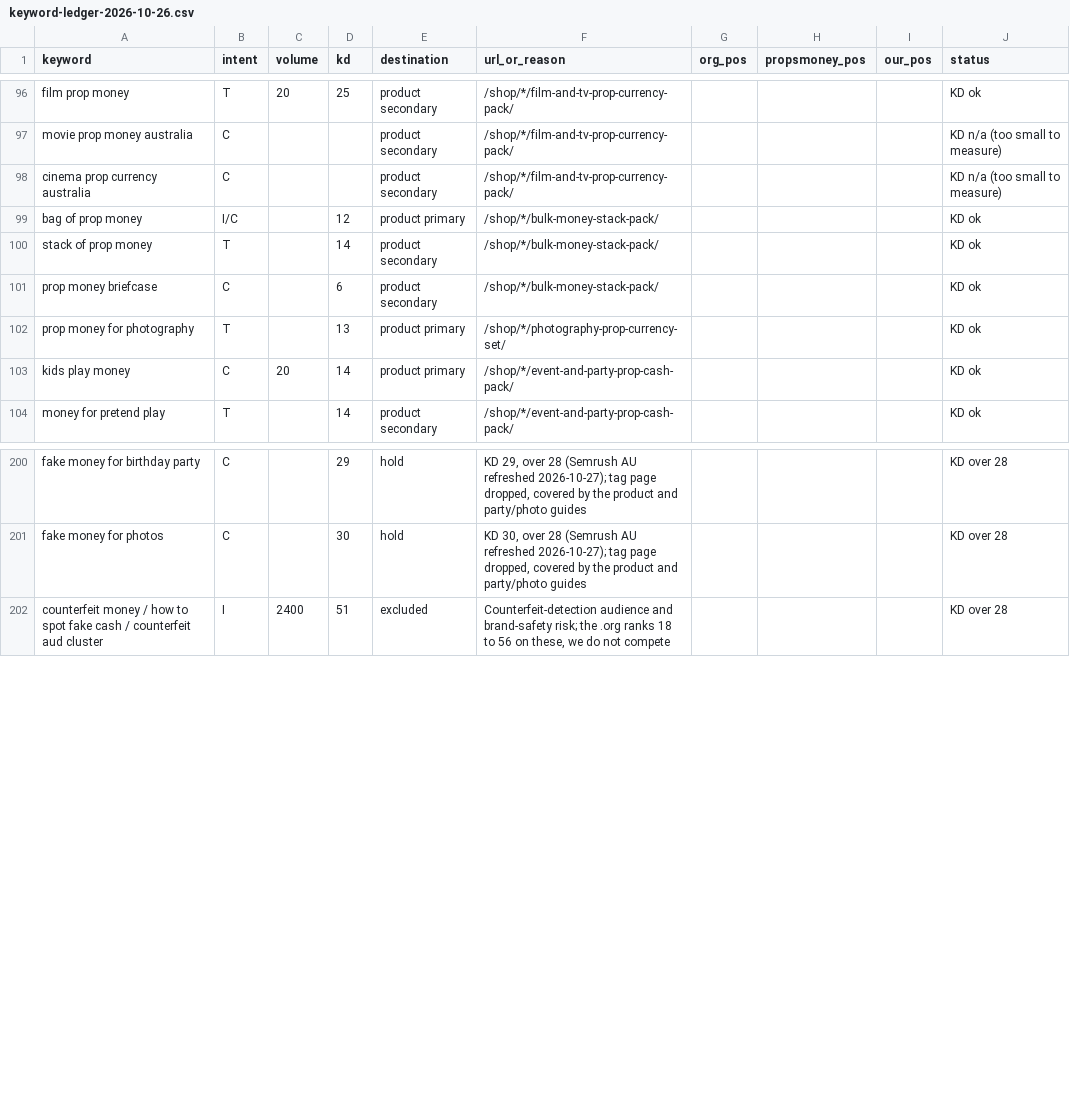
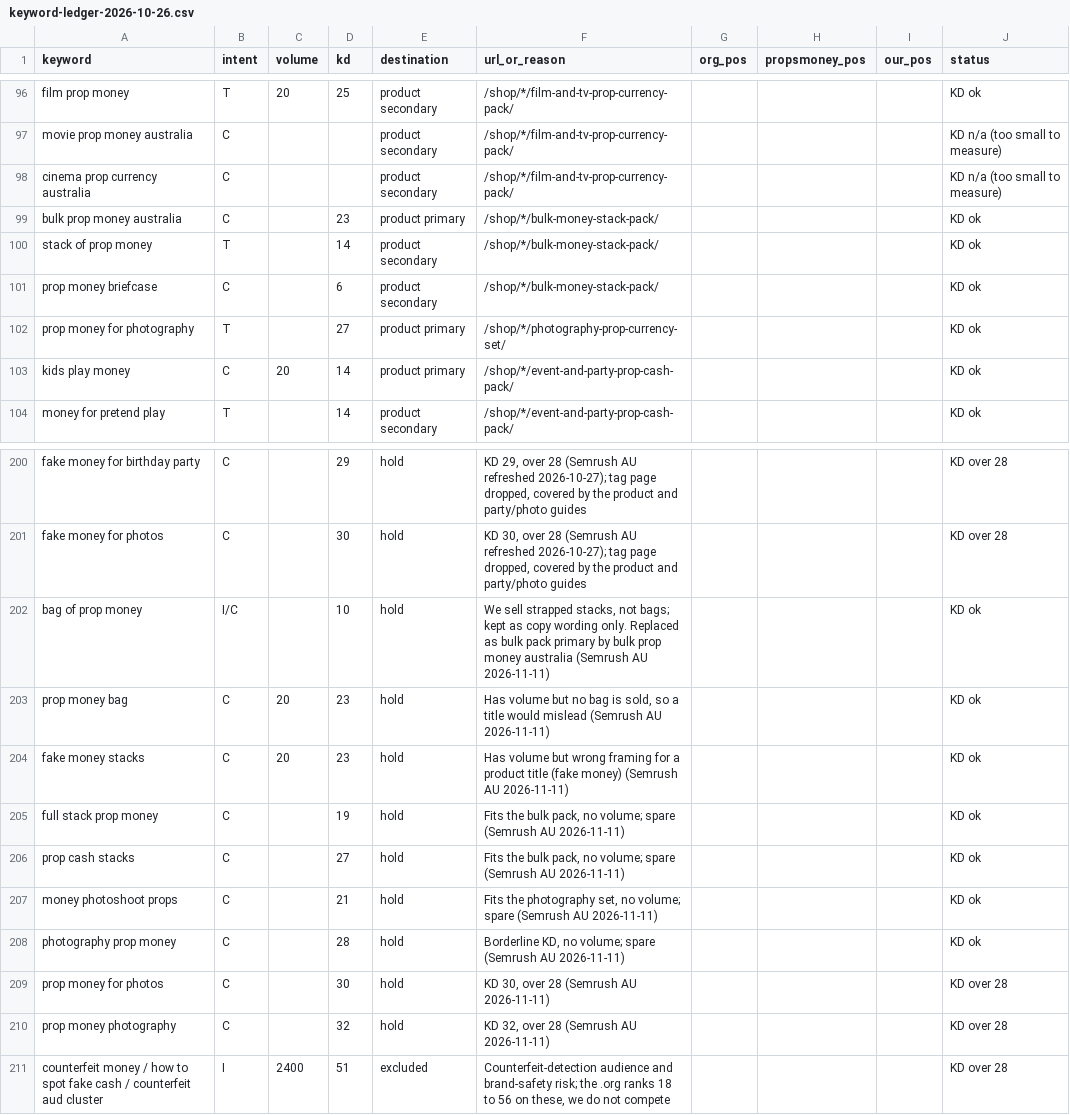
Before and after one commit to maestro-ai1/PROPPS-PTY-LTD, a CSV file: docs/keyword-ledger-2026-10-26.csv, drawn as a sheet; only a part is shown, gaps mark what is left out.

```diff
--- a/docs/keyword-ledger-2026-10-26.csv
+++ b/docs/keyword-ledger-2026-10-26.csv
@@ -98,6 +98,6 @@ keyword,intent,volume,kd,destination,url_or_reason,org_pos,propsmoney_pos,our_po
 "cinema prop currency australia","C","","","product secondary","/shop/*/film-and-tv-prop-currency-pack/","","","","KD n/a (too small to measure)"
-"bag of prop money","I/C","","12","product primary","/shop/*/bulk-money-stack-pack/","","","","KD ok"
+"bulk prop money australia","C","","23","product primary","/shop/*/bulk-money-stack-pack/","","","","KD ok"
 "stack of prop money","T","","14","product secondary","/shop/*/bulk-money-stack-pack/","","","","KD ok"
 "prop money briefcase","C","","6","product secondary","/shop/*/bulk-money-stack-pack/","","","","KD ok"
-"prop money for photography","T","","13","product primary","/shop/*/photography-prop-currency-set/","","","","KD ok"
+"prop money for photography","T","","27","product primary","/shop/*/photography-prop-currency-set/","","","","KD ok"
 "kids play money","C","20","14","product primary","/shop/*/event-and-party-prop-cash-pack/","","","","KD ok"
@@ -201,2 +201,11 @@ keyword,intent,volume,kd,destination,url_or_reason,org_pos,propsmoney_pos,our_po
 "fake money for photos","C","","30","hold","KD 30, over 28 (Semrush AU refreshed 2026-10-27); tag page dropped, covered by the product and party/photo guides","","","","KD over 28"
+"bag of prop money","I/C","","10","hold","We sell strapped stacks, not bags; kept as copy wording only. Replaced as bulk pack primary by bulk prop money australia (Semrush AU 2026-11-11)","","","","KD ok"
+"prop money bag","C","20","23","hold","Has volume but no bag is sold, so a title would mislead (Semrush AU 2026-11-11)","","","","KD ok"
+"fake money stacks","C","20","23","hold","Has volume but wrong framing for a product title (fake money) (Semrush AU 2026-11-11)","","","","KD ok"
+"full stack prop money","C","","19","hold","Fits the bulk pack, no volume; spare (Semrush AU 2026-11-11)","","","","KD ok"
+"prop cash stacks","C","","27","hold","Fits the bulk pack, no volume; spare (Semrush AU 2026-11-11)","","","","KD ok"
+"money photoshoot props","C","","21","hold","Fits the photography set, no volume; spare (Semrush AU 2026-11-11)","","","","KD ok"
+"photography prop money","C","","28","hold","Borderline KD, no volume; spare (Semrush AU 2026-11-11)","","","","KD ok"
+"prop money for photos","C","","30","hold","KD 30, over 28 (Semrush AU 2026-11-11)","","","","KD over 28"
+"prop money photography","C","","32","hold","KD 32, over 28 (Semrush AU 2026-11-11)","","","","KD over 28"
 "counterfeit money / how to spot fake cash / counterfeit aud cluster","I","2400","51","excluded","Counterfeit-detection audience and brand-safety risk; the .org ranks 18 to 56 on these, we do not compete","","","","KD over 28"
```
Also changed, not shown: 4 other files.
